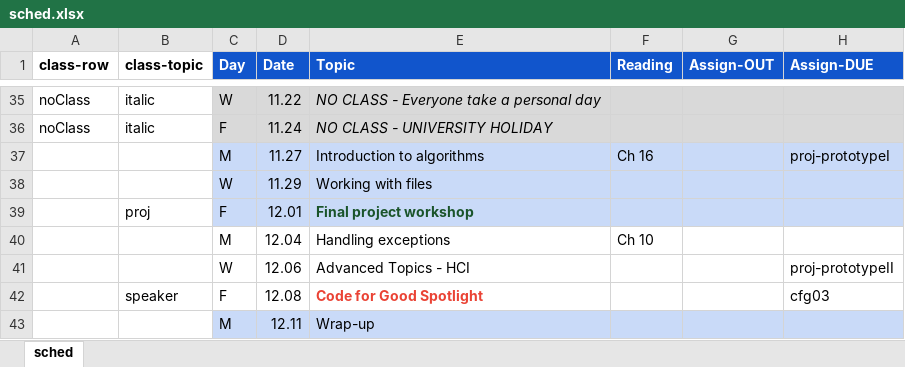
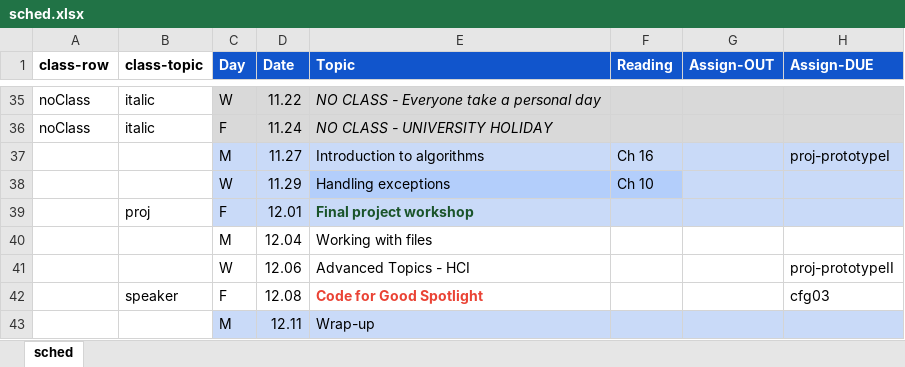
Before and after one commit to amosca01/CAIS117-F23, an Excel workbook: assets/sched.xlsx, sheet sched, drawn as a sheet; only a part is shown, gaps mark what is left out; values as stored, in another font and other column widths than the file's, no borders; the diff names each change by its address in the sheet, - before the commit and + after, or states it on an @@ line.

```diff
--- a/assets/sched.xlsx (sheet sched)
+++ b/assets/sched.xlsx (sheet sched)
-E38 (Topic): Working with files
+E38 (Topic): Handling exceptions
-F38 (Reading): (empty)
+F38 (Reading): Ch 10
-E40 (Topic): Handling exceptions
+E40 (Topic): Working with files
-F40 (Reading): Ch 10
+F40 (Reading): (empty)
```
Also changed, not shown: 14 other files.
